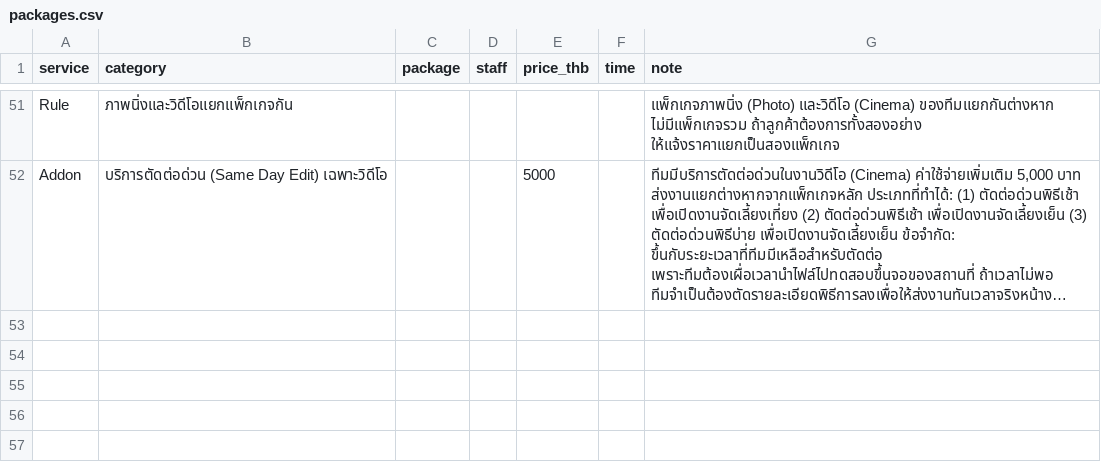
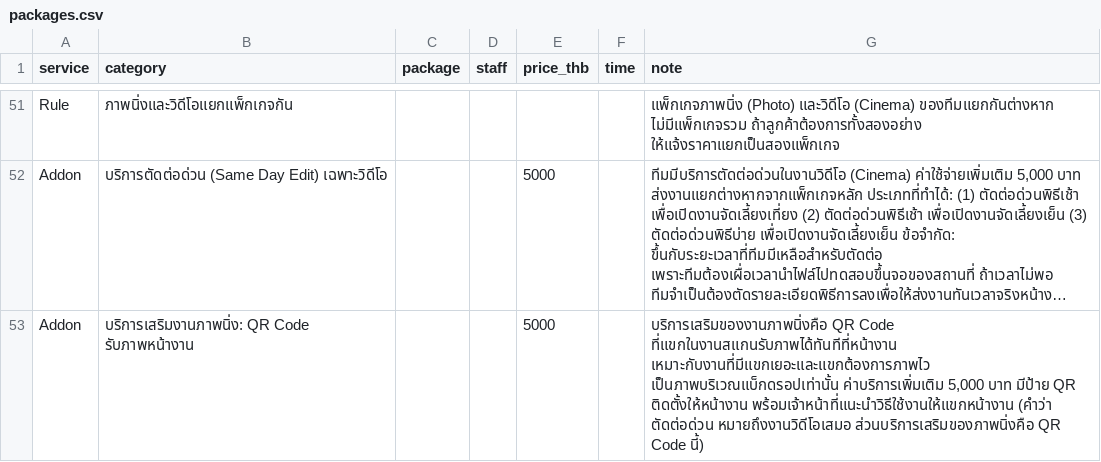
Before and after one commit to nattapoomketkeaw-sketch/line-bot-ai, a CSV file: packages.csv, drawn as a sheet; only a part is shown, gaps mark what is left out; long unchanged cells end in …; the diff names each change by its address in the sheet, - before the commit and + after, or states it on an @@ line.

```diff
--- a/packages.csv
+++ b/packages.csv
+row 53: Addon | บริการเสริมงานภาพนิ่ง: QR Code รับภาพหน้างาน |  |  | 5000 |  | บริการเสริมของงานภาพนิ่งคือ QR Code ที่แขกในงานสแกนรับภาพได้ทันทีที่หน้างาน เหมาะกับงานที่มีแขกเยอะและแขกต้องการภาพไว เป็นภาพบริเวณแบ็กดรอปเท่านั้น ค่าบริการเพิ่มเติม 5,000 บาท มีป้าย QR ติดตั้งให้หน้างาน พร้อมเจ้าหน้าที่แนะนำวิธีใช้งานให้แขกหน้างาน (คำว่า ตัดต่อด่วน หมายถึงงานวิดีโอเสมอ ส่วนบริการเสริมของภาพนิ่งคือ QR Code นี้)
```
Also changed, not shown: 1 other file.
